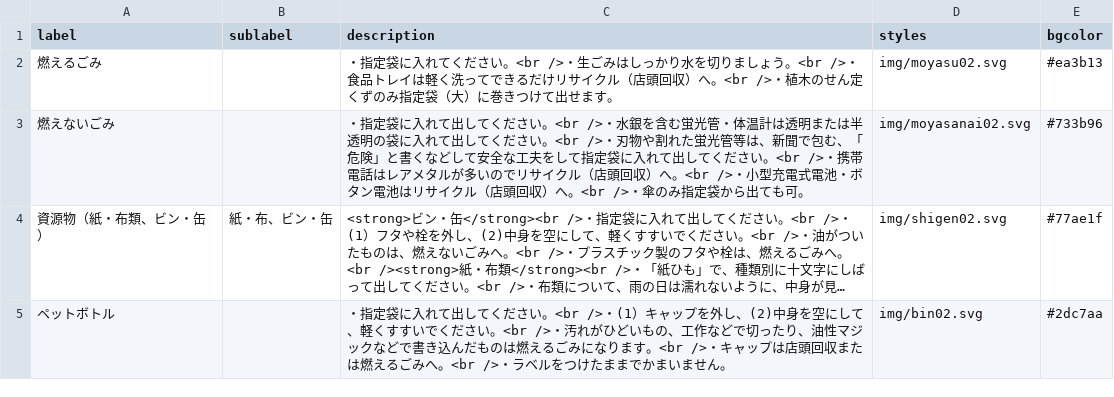
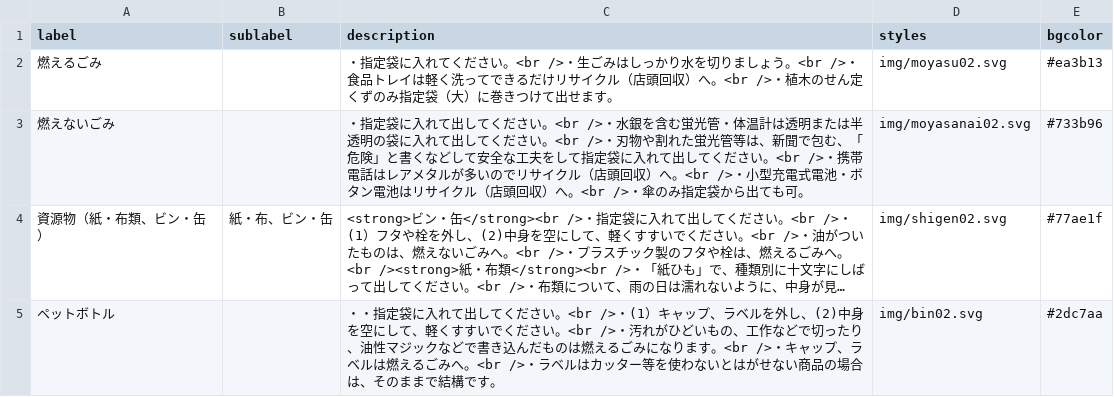
Before and after one commit to horiyo/saga5374, a CSV file: data/description.csv, drawn as a sheet; long unchanged cells end in …; the diff names each change by its address in the sheet, - before the commit and + after, or states it on an @@ line.

Commit message:
Update　description.csv
Update　description.csv 2017

```diff
--- a/data/description.csv
+++ b/data/description.csv
-C5 (description): ・指定袋に入れて出してください。<br />・(1）キャップを外し、(2)中身を空にして、軽くすすいでください。<br />・汚れがひどいもの、工作などで切ったり、油性マジックなどで書き込んだものは燃えるごみになります。<br />・キャップは店頭回収または燃えるごみへ。<br />・ラベルをつけたままでかまいません。
+C5 (description): ・・指定袋に入れて出してください。<br />・(1）キャップ、ラベルを外し、(2)中身を空にして、軽くすすいでください。<br />・汚れがひどいもの、工作などで切ったり、油性マジックなどで書き込んだものは燃えるごみになります。<br />・キャップ、ラベルは燃えるごみへ。<br />・ラベルはカッター等を使わないとはがせない商品の場合は、そのままで結構です。
```
